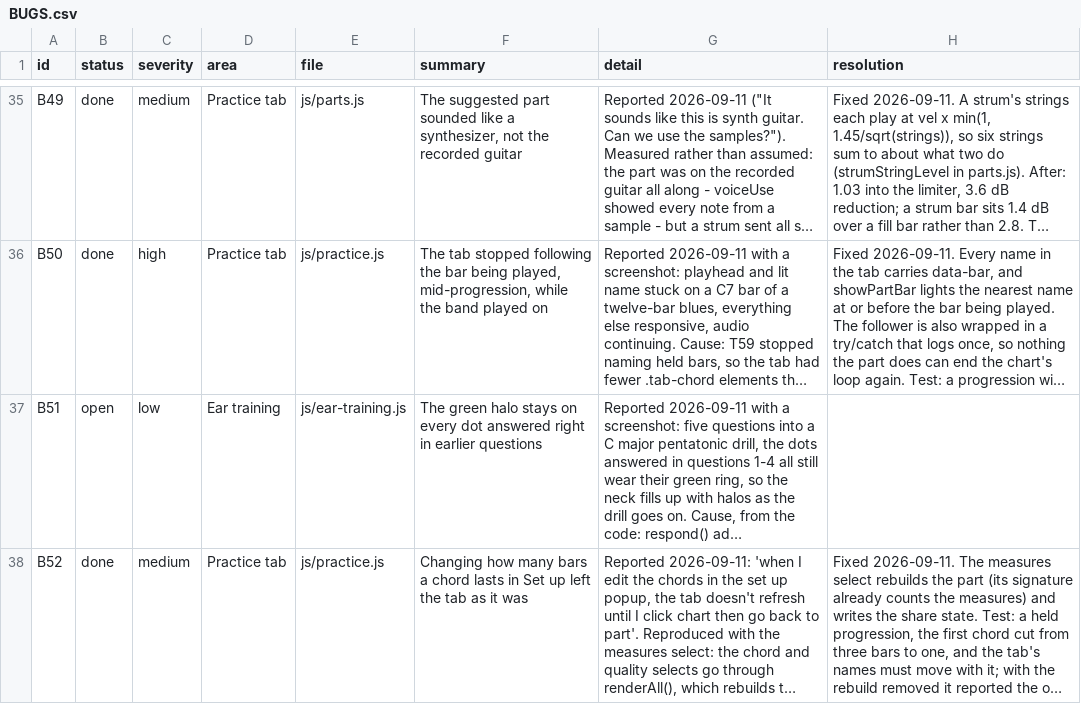
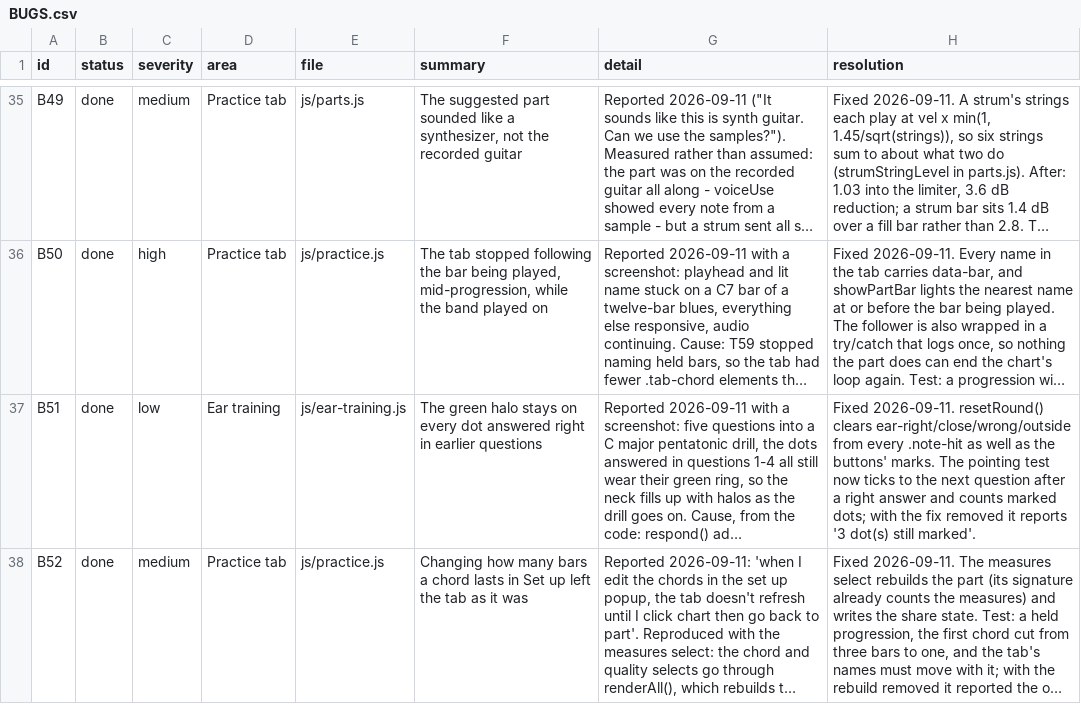
Before and after one commit to jchendy/chords, a CSV file: BUGS.csv, drawn as a sheet; only a part is shown, gaps mark what is left out; long unchanged cells end in …; the diff names each change by its address in the sheet, - before the commit and + after, or states it on an @@ line.

```diff
--- a/BUGS.csv
+++ b/BUGS.csv
-B37 (status): open
+B37 (status): done
-H37 (resolution): (empty)
+H37 (resolution): Fixed 2026-09-11. resetRound() clears ear-right/close/wrong/outside from every .note-hit as well as the buttons' marks. The pointing test now ticks to the next question after a right answer and counts marked dots; with the fix removed it reports '3 dot(s) still marked'.
```
Also changed, not shown: TODO.csv, 6 other files.
